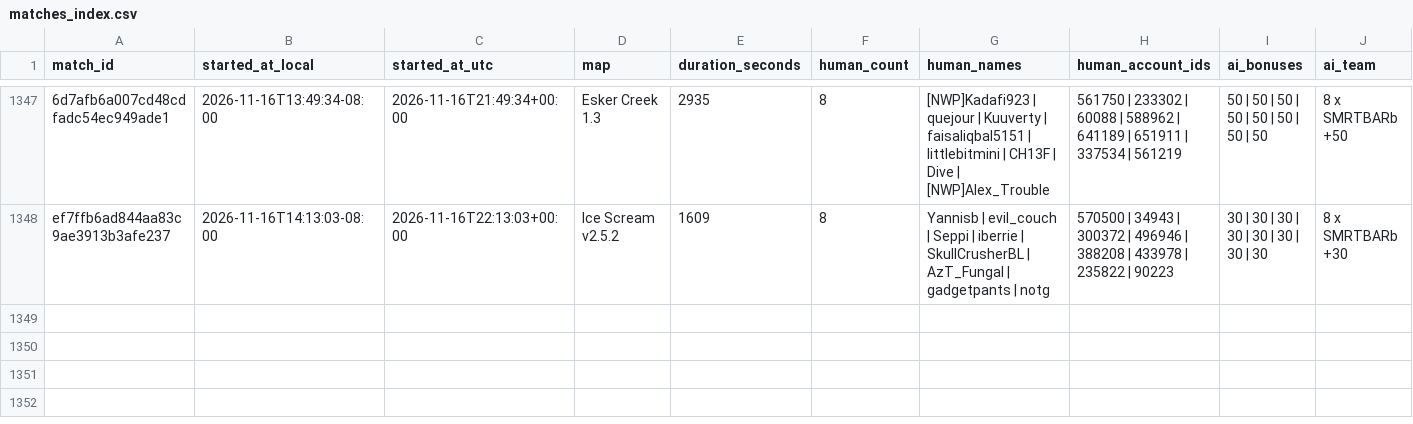
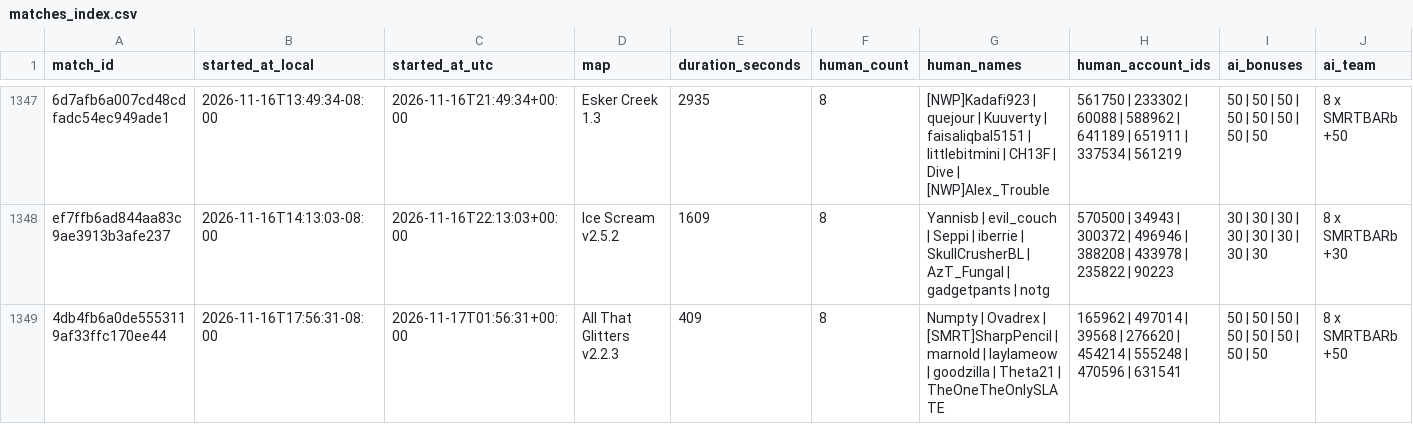
Before and after one commit to Barscrewl/BarbOS, a CSV file: data/matches_index.csv, drawn as a sheet; only a part is shown, gaps mark what is left out; rows hold the shown columns only; the diff names each change by its address in the sheet, - before the commit and + after, or states it on an @@ line.

```diff
--- a/data/matches_index.csv
+++ b/data/matches_index.csv
+row 1349: 4db4fb6a0de5553119af33ffc170ee44 | 2026-11-16T17:56:31-08:00 | 2026-11-17T01:56:31+00:00 | All That Glitters v2.2.3 | 409 | 8 | Numpty | Ovadrex | [SMRT]SharpPencil | marnold | laylameow | goodzilla | Theta21 | TheOneTheOnlySLATE | 165962 | 497014 | 39568 | 276620 | 454214 | 555248 | 470596 | 631541 | 50 | 50 | 50 | 50 | 50 | 50 | 50 | 50 | 8 x SMRTBARb +50
```
Also changed, not shown: public/fixed_seed/ratings.csv, public/fixed_seed/ratings_by_leaderboard_rating.csv, 15 other files.
